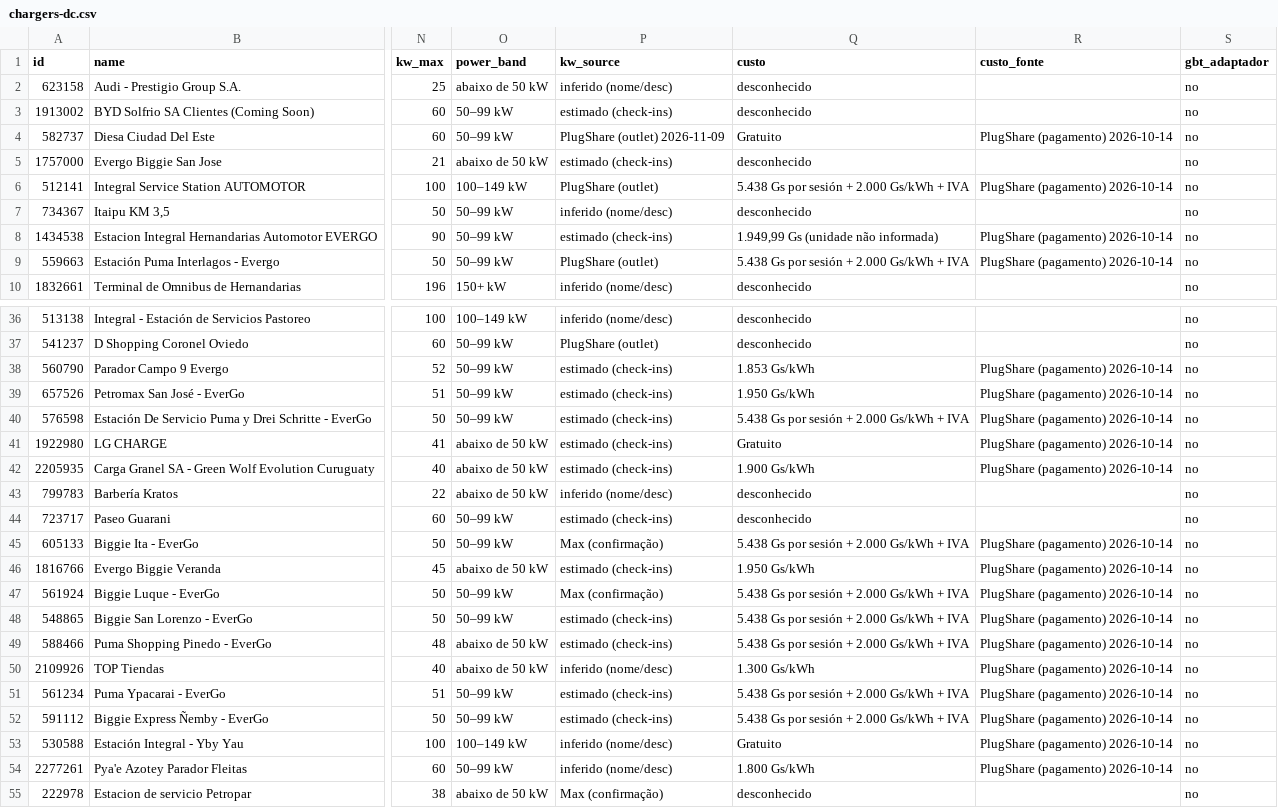
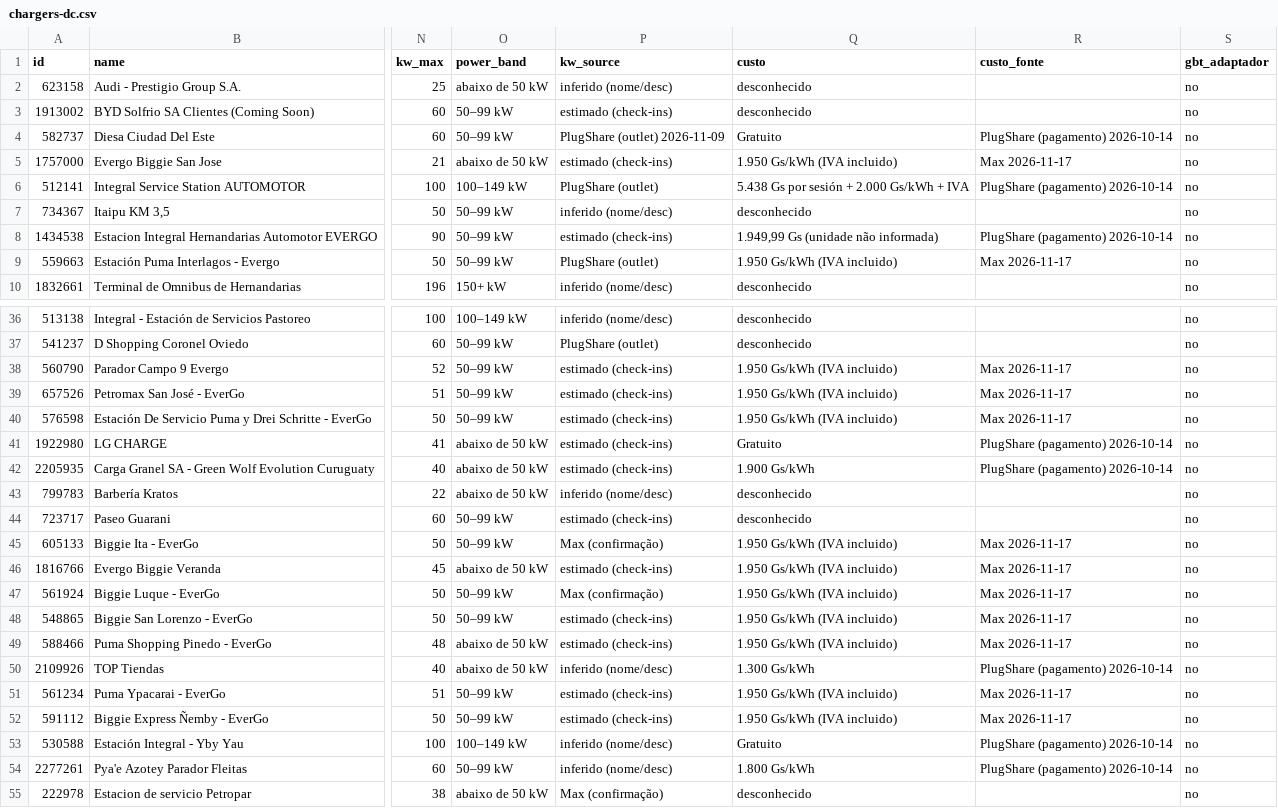
Before and after one commit to ParaguaianMax/paraguay-ev-market, a CSV file: data/chargers-dc.csv, drawn as a sheet; only a part is shown, gaps mark what is left out; the diff covers the shown part only; the diff names each change by its address in the sheet, - before the commit and + after, or states it on an @@ line.

Commit message:
chargers-dc: Evergo network tariff 1.950 Gs/kWh IVA incl. on all Evergo points (per Max 2026-11-17)

```diff
--- a/data/chargers-dc.csv
+++ b/data/chargers-dc.csv
-Q5 (custo): desconhecido
+Q5 (custo): 1.950 Gs/kWh (IVA incluido)
-R5 (custo_fonte): (empty)
+R5 (custo_fonte): Max 2026-11-17
-Q9 (custo): 5.438 Gs por sesión + 2.000 Gs/kWh + IVA
+Q9 (custo): 1.950 Gs/kWh (IVA incluido)
-R9 (custo_fonte): PlugShare (pagamento) 2026-10-14
+R9 (custo_fonte): Max 2026-11-17
-Q38 (custo): 1.853 Gs/kWh
+Q38 (custo): 1.950 Gs/kWh (IVA incluido)
-R38:R40 (custo_fonte): PlugShare (pagamento) 2026-10-14
+R38:R40 (custo_fonte): Max 2026-11-17
-Q39 (custo): 1.950 Gs/kWh
+Q39 (custo): 1.950 Gs/kWh (IVA incluido)
-Q40 (custo): 5.438 Gs por sesión + 2.000 Gs/kWh + IVA
+Q40 (custo): 1.950 Gs/kWh (IVA incluido)
-Q45 (custo): 5.438 Gs por sesión + 2.000 Gs/kWh + IVA
+Q45 (custo): 1.950 Gs/kWh (IVA incluido)
-R45:R49 (custo_fonte): PlugShare (pagamento) 2026-10-14
+R45:R49 (custo_fonte): Max 2026-11-17
-Q46 (custo): 1.950 Gs/kWh
+Q46 (custo): 1.950 Gs/kWh (IVA incluido)
-Q47:Q49 (custo): 5.438 Gs por sesión + 2.000 Gs/kWh + IVA
+Q47:Q49 (custo): 1.950 Gs/kWh (IVA incluido)
-Q51:Q52 (custo): 5.438 Gs por sesión + 2.000 Gs/kWh + IVA
+Q51:Q52 (custo): 1.950 Gs/kWh (IVA incluido)
-R51:R52 (custo_fonte): PlugShare (pagamento) 2026-10-14
+R51:R52 (custo_fonte): Max 2026-11-17
```
Also changed, not shown: 32 edited cells elsewhere in this file.
